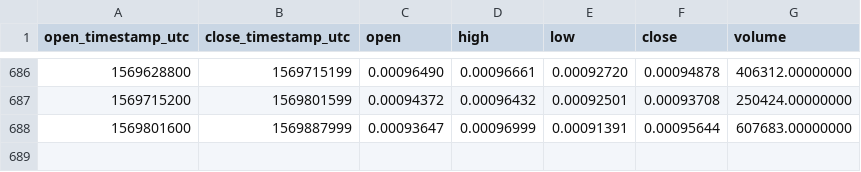
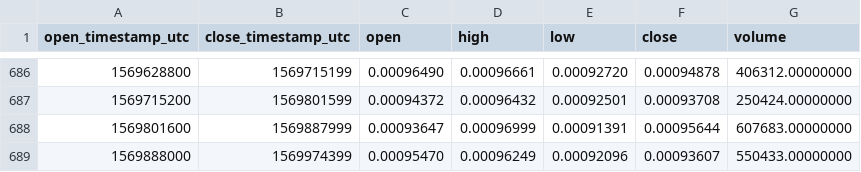
Before and after one commit to cryptobigbro/binance-BATETH, a CSV file: binance-BATETH-1d.csv, drawn as a sheet; only a part is shown, gaps mark what is left out; the diff names each change by its address in the sheet, - before the commit and + after, or states it on an @@ line.

Commit message:
Update OHLCV data.

```diff
--- a/binance-BATETH-1d.csv
+++ b/binance-BATETH-1d.csv
+row 689: 1569888000 | 1569974399 | 0.00095470 | 0.00096249 | 0.00092096 | 0.00093607 | 550433.00000000
```
Also changed, not shown: 1 other file.
